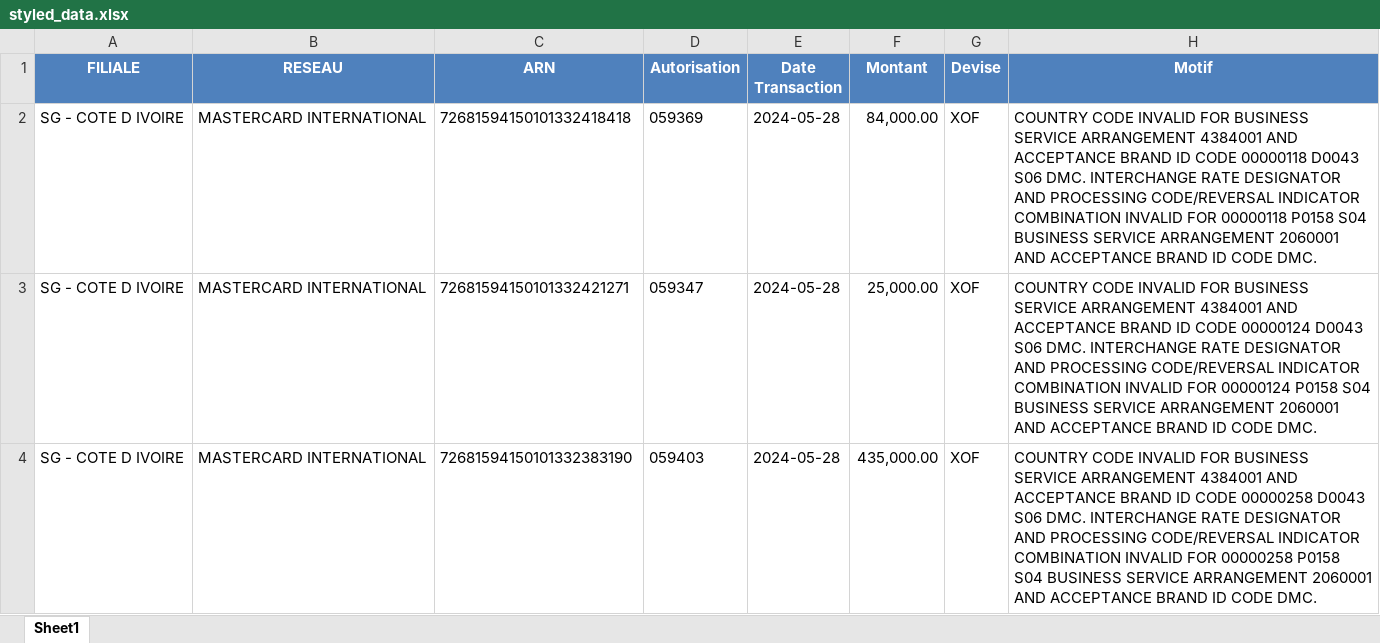
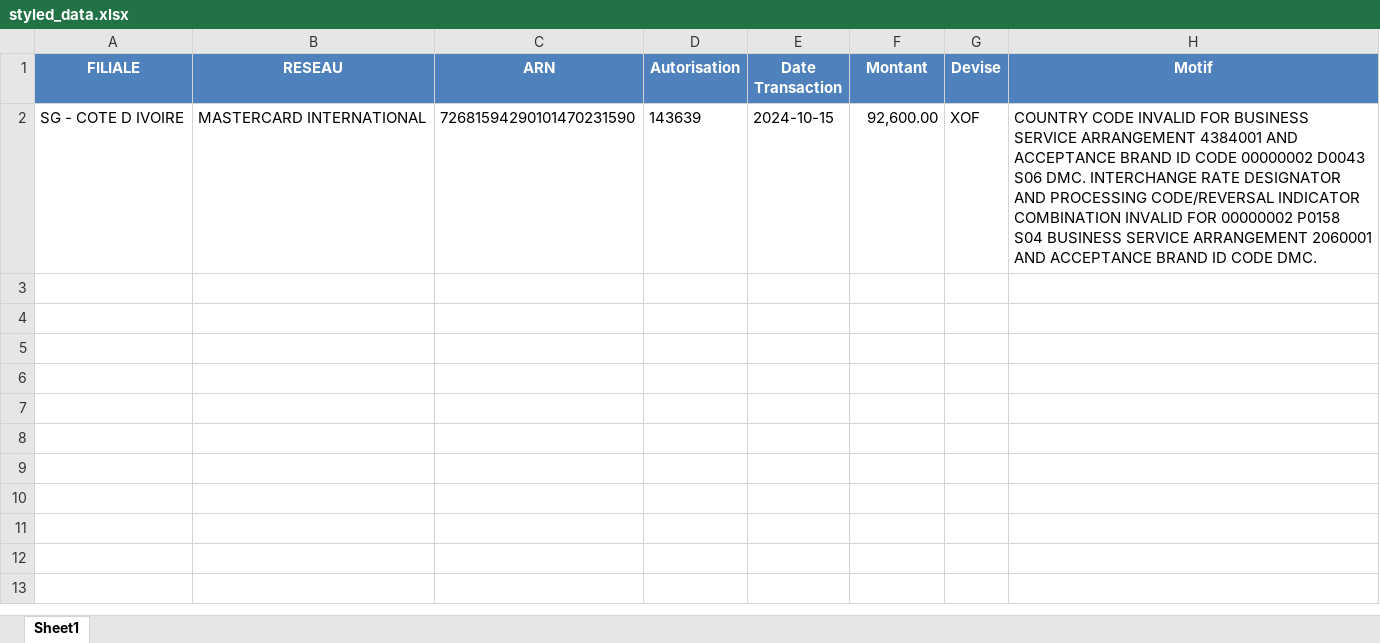
Before and after one commit to Hamza614794/Reconciliation_app, an Excel workbook: styled_data.xlsx, sheet Sheet1, drawn as a sheet; values as stored, in another font and other column widths than the file's, no borders; table styles not drawn; the diff names each change by its address in the sheet, - before the commit and + after, or states it on an @@ line.

```diff
--- a/styled_data.xlsx (sheet Sheet1)
+++ b/styled_data.xlsx (sheet Sheet1)
-C2 (ARN): 72681594150101332418418
+C2 (ARN): 72681594290101470231590
-D2 (Autorisation): 059369
+D2 (Autorisation): 143639
-E2 (Date Transaction): 2024-05-28
+E2 (Date Transaction): 2024-10-15
-F2 (Montant): 84,000.00
+F2 (Montant): 92,600.00
-H2 (Motif): …ID CODE 00000118 D0043 S06 DMC. INTERCHANGE RATE DESIGNATOR AND PROCESSING CODE/REVERSAL INDICATOR COMBINATION INVALID FOR 00000118 P0158 S04…
+H2 (Motif): …ID CODE 00000002 D0043 S06 DMC. INTERCHANGE RATE DESIGNATOR AND PROCESSING CODE/REVERSAL INDICATOR COMBINATION INVALID FOR 00000002 P0158 S04…
-row 3: SG - COTE D IVOIRE | MASTERCARD INTERNATIONAL | 72681594150101332421271 | 059347 | 2024-05-28 | 25,000.00 | XOF | COUNTRY CODE INVALID FOR BUSINESS SERVICE ARRANGEMENT 4384001 AND ACCEPTANCE BRAND ID CODE 00000124 D0043 S06 DMC. INTERCHANGE RATE DESIGNATOR AND PROCESSING CODE/REVERSAL INDICATOR COMBINATION INVALID FOR 00000124 P0158 S04 BUSINESS SERVICE ARRANGEMENT 2060001 AND ACCEPTANCE BRAND ID CODE DMC.
-row 4: SG - COTE D IVOIRE | MASTERCARD INTERNATIONAL | 72681594150101332383190 | 059403 | 2024-05-28 | 435,000.00 | XOF | COUNTRY CODE INVALID FOR BUSINESS SERVICE ARRANGEMENT 4384001 AND ACCEPTANCE BRAND ID CODE 00000258 D0043 S06 DMC. INTERCHANGE RATE DESIGNATOR AND PROCESSING CODE/REVERSAL INDICATOR COMBINATION INVALID FOR 00000258 P0158 S04 BUSINESS SERVICE ARRANGEMENT 2060001 AND ACCEPTANCE BRAND ID CODE DMC.
```
Also changed, not shown: 1 other file.
